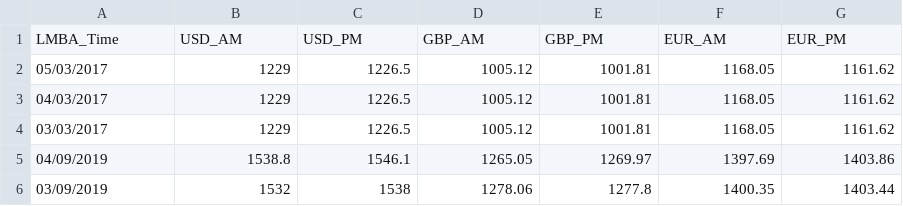
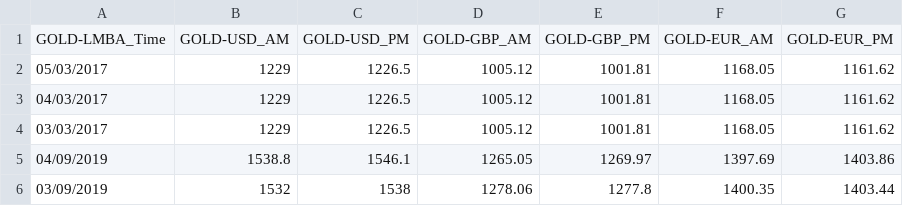
Before and after one commit to ghassenabdedayem/Alt, a CSV file: data_sources/Or/OR-Taux.csv, drawn as a sheet; only a part is shown; removed rows and columns are numbered as before the commit, all else as after; the diff names each change by its address in the sheet, - before the commit and + after, or states it on an @@ line.

Commit message:
Update OR-Taux.csv
Changement de nom des colonnes

```diff
--- a/data_sources/Or/OR-Taux.csv
+++ b/data_sources/Or/OR-Taux.csv
-row 1: LMBA_Time | USD_AM | USD_PM | GBP_AM | GBP_PM | EUR_AM | EUR_PM
+row 1: GOLD-LMBA_Time | GOLD-USD_AM | GOLD-USD_PM | GOLD-GBP_AM | GOLD-GBP_PM | GOLD-EUR_AM | GOLD-EUR_PM
```
